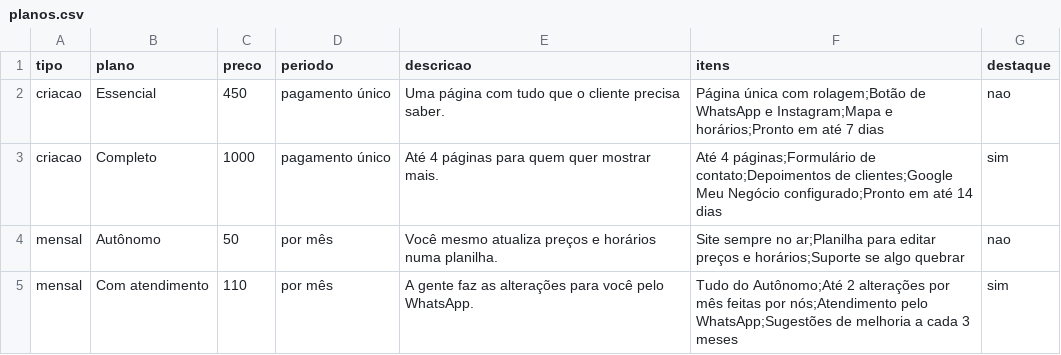
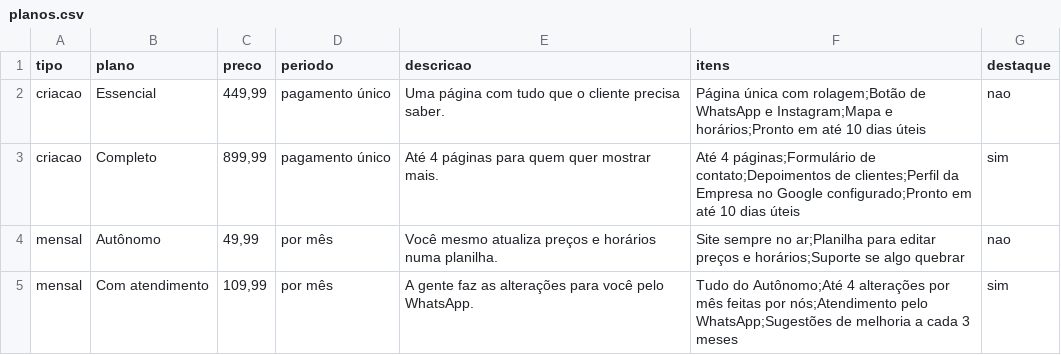
Before and after one commit to clikaempresas/site-clika, a CSV file: planos.csv, drawn as a sheet.

```diff
--- a/planos.csv
+++ b/planos.csv
@@ -1,5 +1,5 @@
 tipo,plano,preco,periodo,descricao,itens,destaque
-criacao,Essencial,450,pagamento único,Uma página com tudo que o cliente precisa saber.,Página única com rolagem;Botão de WhatsApp e Instagram;Mapa e horários;Pronto em até 7 dias,nao
-criacao,Completo,1000,pagamento único,Até 4 páginas para quem quer mostrar mais.,Até 4 páginas;Formulário de contato;Depoimentos de clientes;Google Meu Negócio configurado;Pronto em até 14 dias,sim
-mensal,Autônomo,50,por mês,Você mesmo atualiza preços e horários numa planilha.,Site sempre no ar;Planilha para editar preços e horários;Suporte se algo quebrar,nao
-mensal,Com atendimento,110,por mês,A gente faz as alterações para você pelo WhatsApp.,Tudo do Autônomo;Até 2 alterações por mês feitas por nós;Atendimento pelo WhatsApp;Sugestões de melhoria a cada 3 meses,sim
+criacao,Essencial,"449,99",pagamento único,Uma página com tudo que o cliente precisa saber.,Página única com rolagem;Botão de WhatsApp e Instagram;Mapa e horários;Pronto em até 10 dias úteis,nao
+criacao,Completo,"899,99",pagamento único,Até 4 páginas para quem quer mostrar mais.,Até 4 páginas;Formulário de contato;Depoimentos de clientes;Perfil da Empresa no Google configurado;Pronto em até 10 dias úteis,sim
+mensal,Autônomo,"49,99",por mês,Você mesmo atualiza preços e horários numa planilha.,Site sempre no ar;Planilha para editar preços e horários;Suporte se algo quebrar,nao
+mensal,Com atendimento,"109,99",por mês,A gente faz as alterações para você pelo WhatsApp.,Tudo do Autônomo;Até 4 alterações por mês feitas por nós;Atendimento pelo WhatsApp;Sugestões de melhoria a cada 3 meses,sim
```
Also changed, not shown: 13 other files.
